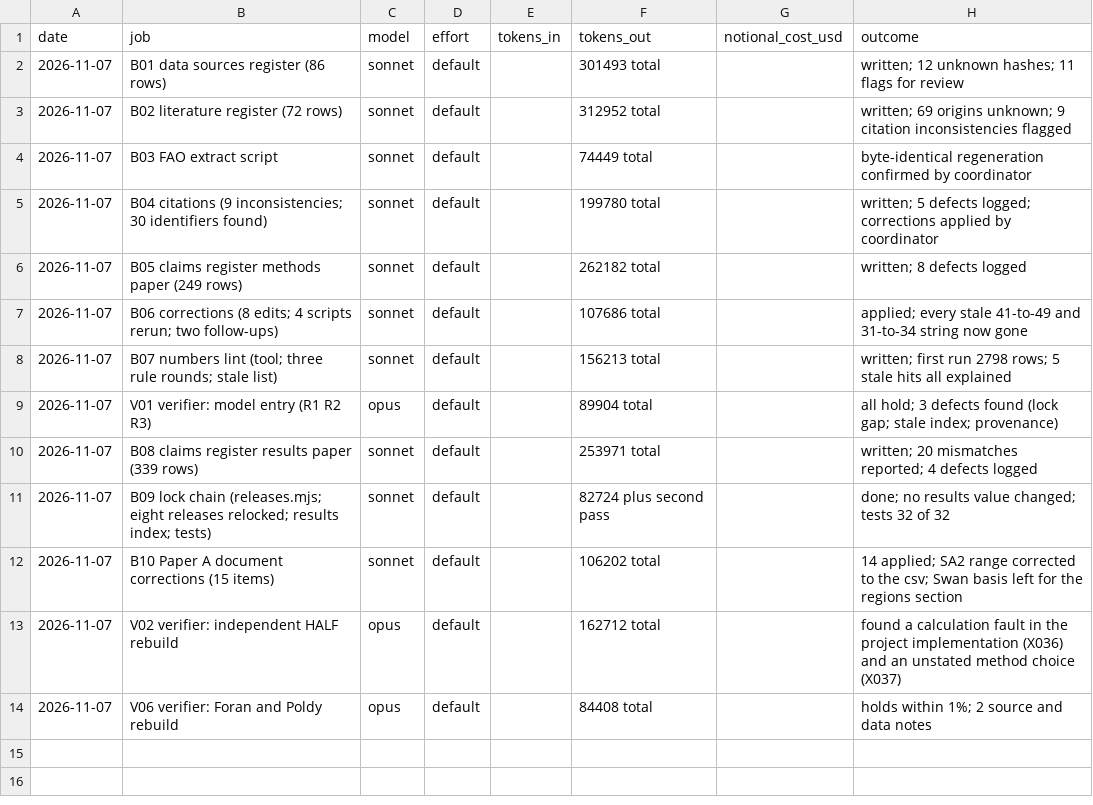
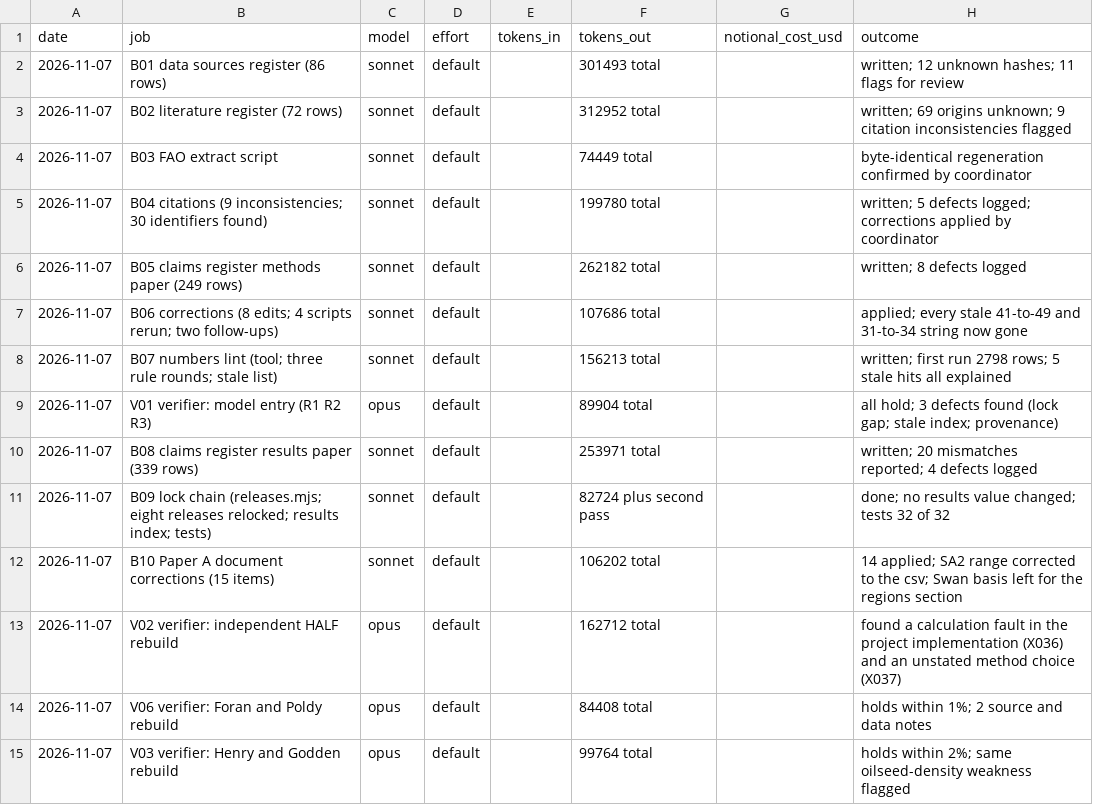
Before and after one commit to MurrayLane/carrying-capacity-dashboard, a CSV file: qa/spend.csv, drawn as a sheet.

```diff
--- a/qa/spend.csv
+++ b/qa/spend.csv
@@ -14 +14,2 @@ date,job,model,effort,tokens_in,tokens_out,notional_cost_usd,outcome
 2026-11-07,V06 verifier: Foran and Poldy rebuild,opus,default,,84408 total,,holds within 1%; 2 source and data notes
+2026-11-07,V03 verifier: Henry and Godden rebuild,opus,default,,99764 total,,holds within 2%; same oilseed-density weakness flagged
```
Also changed, not shown: 1 other file.
